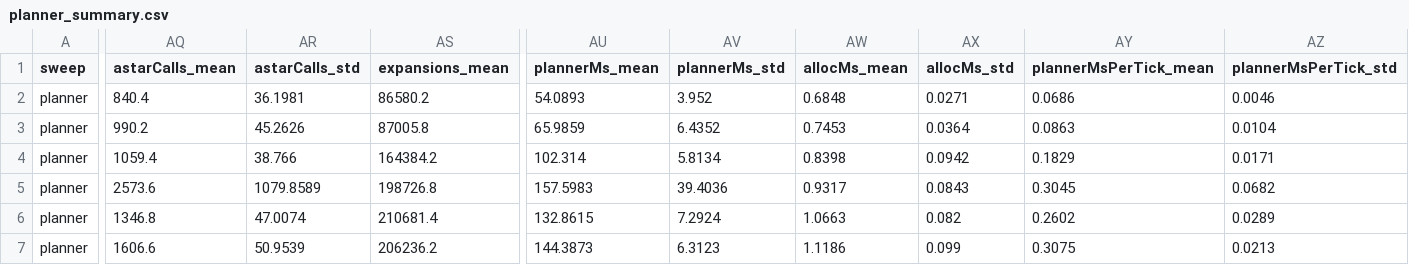
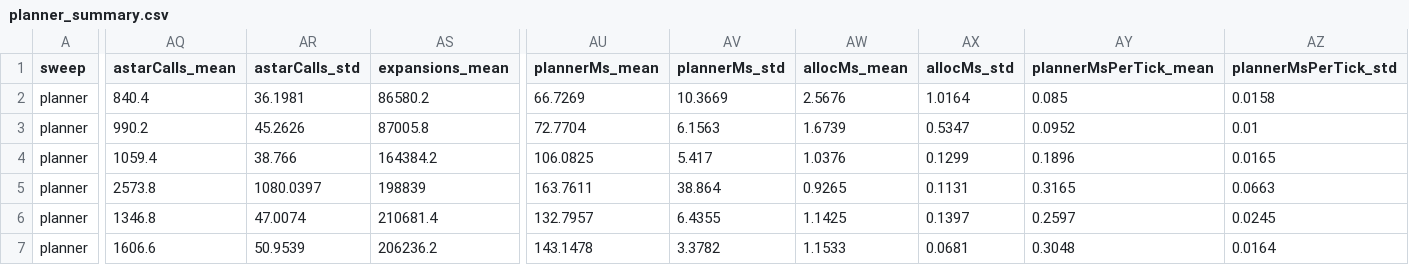
Before and after one commit to kjungmo/robo-ops, a CSV file: paper/experiments/results/planner_summary.csv, drawn as a sheet; only a part is shown, gaps mark what is left out; the diff covers the shown part only; the diff names each change by its address in the sheet, - before the commit and + after, or states it on an @@ line.

```diff
--- a/paper/experiments/results/planner_summary.csv
+++ b/paper/experiments/results/planner_summary.csv
-AU2 (plannerMs_mean): 54.0893
+AU2 (plannerMs_mean): 66.7269
-AV2 (plannerMs_std): 3.952
+AV2 (plannerMs_std): 10.3669
-AW2 (allocMs_mean): 0.6848
+AW2 (allocMs_mean): 2.5676
-AX2 (allocMs_std): 0.0271
+AX2 (allocMs_std): 1.0164
-AY2 (plannerMsPerTick_mean): 0.0686
+AY2 (plannerMsPerTick_mean): 0.085
-AZ2 (plannerMsPerTick_std): 0.0046
+AZ2 (plannerMsPerTick_std): 0.0158
-AU3 (plannerMs_mean): 65.9859
+AU3 (plannerMs_mean): 72.7704
-AV3 (plannerMs_std): 6.4352
+AV3 (plannerMs_std): 6.1563
-AW3 (allocMs_mean): 0.7453
+AW3 (allocMs_mean): 1.6739
-AX3 (allocMs_std): 0.0364
+AX3 (allocMs_std): 0.5347
-AY3 (plannerMsPerTick_mean): 0.0863
+AY3 (plannerMsPerTick_mean): 0.0952
-AZ3 (plannerMsPerTick_std): 0.0104
+AZ3 (plannerMsPerTick_std): 0.01
-AU4 (plannerMs_mean): 102.314
+AU4 (plannerMs_mean): 106.0825
-AV4 (plannerMs_std): 5.8134
+AV4 (plannerMs_std): 5.417
-AW4 (allocMs_mean): 0.8398
+AW4 (allocMs_mean): 1.0376
-AX4 (allocMs_std): 0.0942
+AX4 (allocMs_std): 0.1299
-AY4 (plannerMsPerTick_mean): 0.1829
+AY4 (plannerMsPerTick_mean): 0.1896
-AZ4 (plannerMsPerTick_std): 0.0171
+AZ4 (plannerMsPerTick_std): 0.0165
-AQ5 (astarCalls_mean): 2573.6
+AQ5 (astarCalls_mean): 2573.8
-AR5 (astarCalls_std): 1079.8589
+AR5 (astarCalls_std): 1080.0397
-AS5 (expansions_mean): 198726.8
+AS5 (expansions_mean): 198839
-AU5 (plannerMs_mean): 157.5983
+AU5 (plannerMs_mean): 163.7611
-AV5 (plannerMs_std): 39.4036
+AV5 (plannerMs_std): 38.864
-AW5 (allocMs_mean): 0.9317
+AW5 (allocMs_mean): 0.9265
-AX5 (allocMs_std): 0.0843
+AX5 (allocMs_std): 0.1131
-AY5 (plannerMsPerTick_mean): 0.3045
+AY5 (plannerMsPerTick_mean): 0.3165
-AZ5 (plannerMsPerTick_std): 0.0682
+AZ5 (plannerMsPerTick_std): 0.0663
-AU6 (plannerMs_mean): 132.8615
+AU6 (plannerMs_mean): 132.7957
-AV6 (plannerMs_std): 7.2924
+AV6 (plannerMs_std): 6.4355
-AW6 (allocMs_mean): 1.0663
+AW6 (allocMs_mean): 1.1425
-AX6 (allocMs_std): 0.082
+AX6 (allocMs_std): 0.1397
-AY6 (plannerMsPerTick_mean): 0.2602
+AY6 (plannerMsPerTick_mean): 0.2597
-AZ6 (plannerMsPerTick_std): 0.0289
+AZ6 (plannerMsPerTick_std): 0.0245
-AU7 (plannerMs_mean): 144.3873
+AU7 (plannerMs_mean): 143.1478
-AV7 (plannerMs_std): 6.3123
+AV7 (plannerMs_std): 3.3782
-AW7 (allocMs_mean): 1.1186
+AW7 (allocMs_mean): 1.1533
-AX7 (allocMs_std): 0.099
+AX7 (allocMs_std): 0.0681
-AY7 (plannerMsPerTick_mean): 0.3075
+AY7 (plannerMsPerTick_mean): 0.3048
-AZ7 (plannerMsPerTick_std): 0.0213
+AZ7 (plannerMsPerTick_std): 0.0164
```
Also changed, not shown: 1 edited cell elsewhere in this file, paper/arxiv/figures/data/planner_cbs.csv, paper/arxiv/figures/data/planner_pp.csv, 16 other files.
